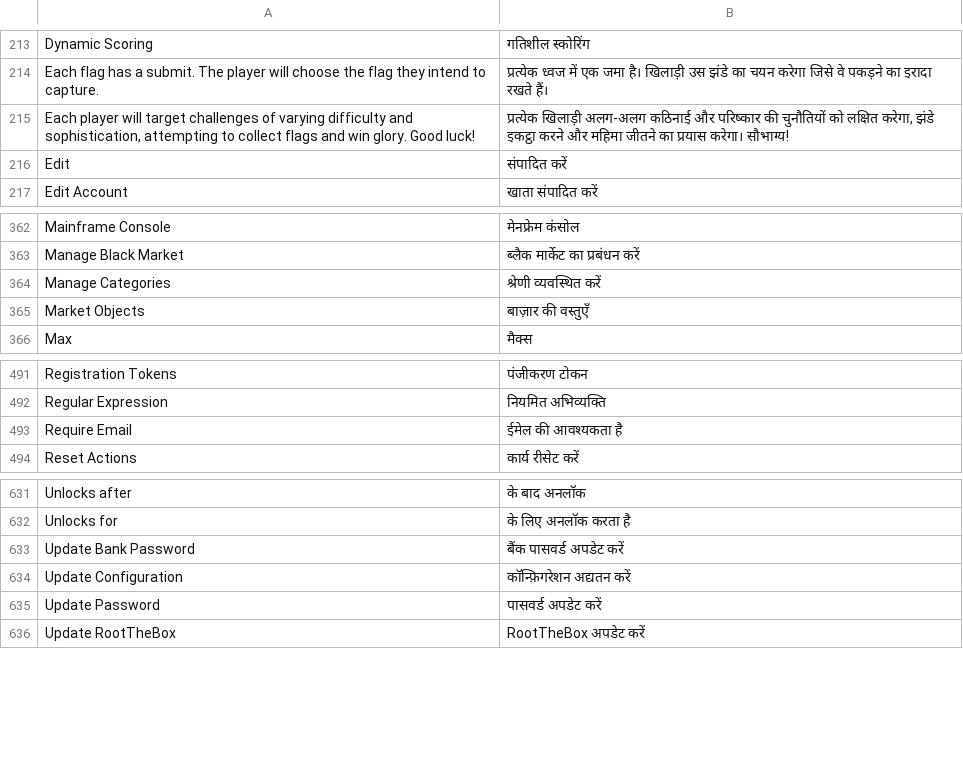
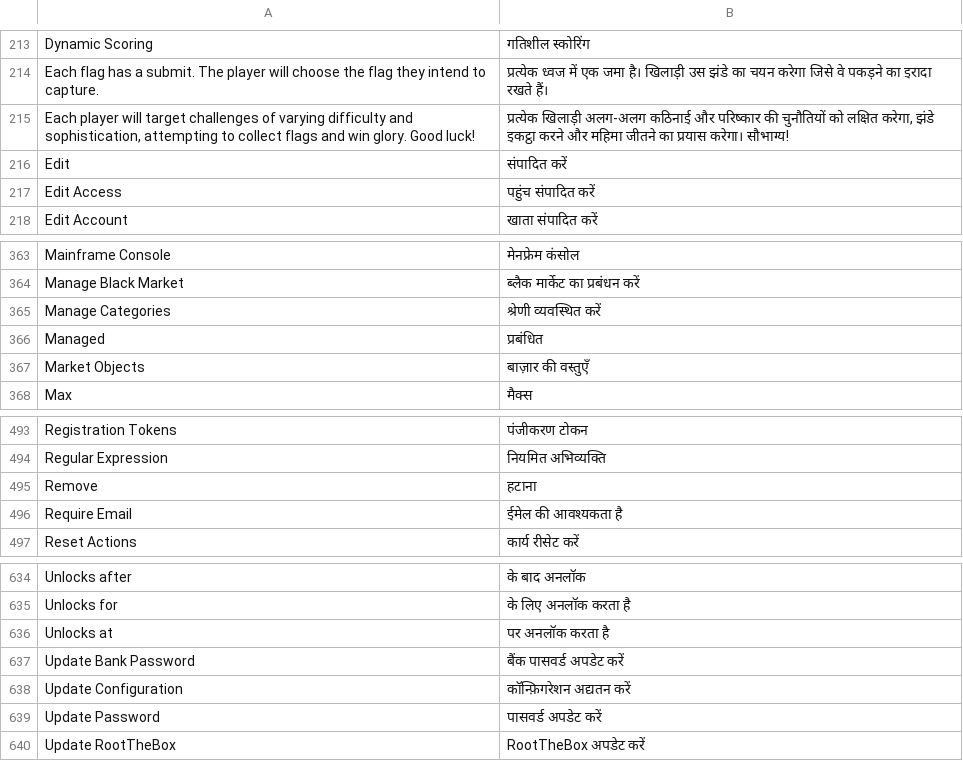
Before and after one commit to moloch--/RootTheBox, a CSV file: locale/hi.csv, drawn as a sheet; only a part is shown, gaps mark what is left out.

Commit message:
Game levels (#447)
Adds additional options to the game levels and management. You can now choose to unlock a level via points reached or set it to "managed" where you control who is added to a level. A new button "Edit Access" is on the level which allows you to add and remove users. You can now set the type on level 0, so you can change it from default to prevent new users from automatically getting the level. Note that managed levels are hidden from users until they are added to the level.

```diff
--- a/locale/hi.csv
+++ b/locale/hi.csv
@@ -216,2 +216,3 @@ Each flag has a submit.  The player will choose the flag they intend to capture.
 Edit,संपादित करें
+Edit Access,पहुंच संपादित करें
 Edit Account,खाता संपादित करें
@@ -364,2 +365,3 @@ Manage Black Market,ब्लैक मार्केट का प्रबं
 Manage Categories,श्रेणी व्यवस्थित करें
+Managed,प्रबंधित
 Market Objects,बाज़ार की वस्तुएँ
@@ -492,2 +494,3 @@ Registration Tokens,पंजीकरण टोकन
 Regular Expression,नियमित अभिव्यक्ति
+Remove,हटाना
 Require Email,ईमेल की आवश्यकता है
@@ -632,2 +635,3 @@ Unlocks after,के बाद अनलॉक
 Unlocks for,के लिए अनलॉक करता है
+Unlocks at,पर अनलॉक करता है
 Update Bank Password,बैंक पासवर्ड अपडेट करें
```
Also changed, not shown: locale/ar.csv, locale/bn.csv, 33 other files.
